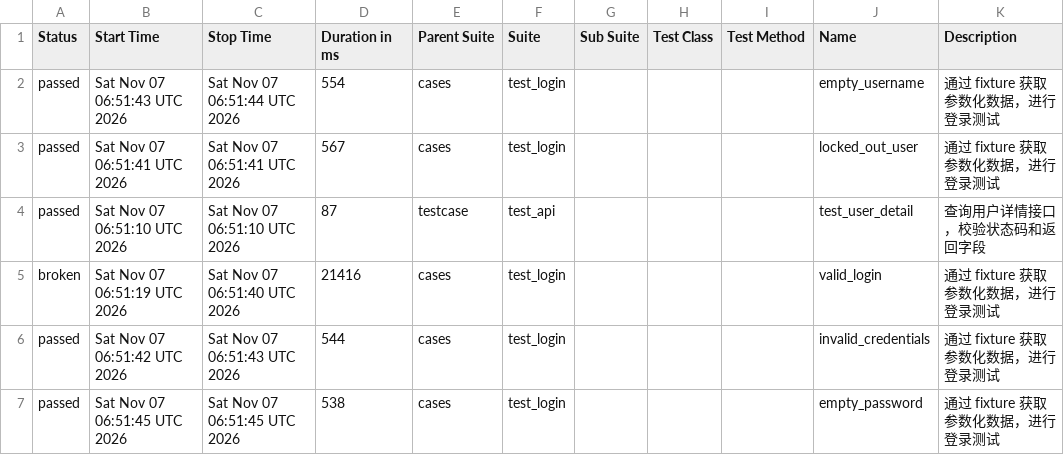
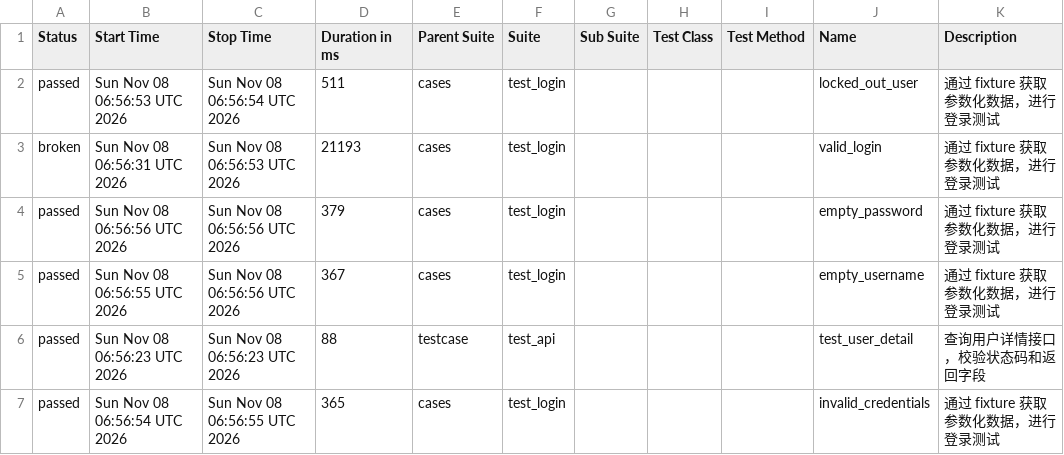
Before and after one commit to Emily8801/my-automation-project, a CSV file: data/suites.csv, drawn as a sheet.

```diff
--- a/data/suites.csv
+++ b/data/suites.csv
@@ -1,7 +1,7 @@
 "Status","Start Time","Stop Time","Duration in ms","Parent Suite","Suite","Sub Suite","Test Class","Test Method","Name","Description"
-"passed","Sat Nov 07 06:51:43 UTC 2026","Sat Nov 07 06:51:44 UTC 2026","554","cases","test_login","","","","empty_username","通过 fixture 获取参数化数据，进行登录测试"
-"passed","Sat Nov 07 06:51:41 UTC 2026","Sat Nov 07 06:51:41 UTC 2026","567","cases","test_login","","","","locked_out_user","通过 fixture 获取参数化数据，进行登录测试"
-"passed","Sat Nov 07 06:51:10 UTC 2026","Sat Nov 07 06:51:10 UTC 2026","87","testcase","test_api","","","","test_user_detail","查询用户详情接口，校验状态码和返回字段"
-"broken","Sat Nov 07 06:51:19 UTC 2026","Sat Nov 07 06:51:40 UTC 2026","21416","cases","test_login","","","","valid_login","通过 fixture 获取参数化数据，进行登录测试"
-"passed","Sat Nov 07 06:51:42 UTC 2026","Sat Nov 07 06:51:43 UTC 2026","544","cases","test_login","","","","invalid_credentials","通过 fixture 获取参数化数据，进行登录测试"
-"passed","Sat Nov 07 06:51:45 UTC 2026","Sat Nov 07 06:51:45 UTC 2026","538","cases","test_login","","","","empty_password","通过 fixture 获取参数化数据，进行登录测试"
+"passed","Sun Nov 08 06:56:53 UTC 2026","Sun Nov 08 06:56:54 UTC 2026","511","cases","test_login","","","","locked_out_user","通过 fixture 获取参数化数据，进行登录测试"
+"broken","Sun Nov 08 06:56:31 UTC 2026","Sun Nov 08 06:56:53 UTC 2026","21193","cases","test_login","","","","valid_login","通过 fixture 获取参数化数据，进行登录测试"
+"passed","Sun Nov 08 06:56:56 UTC 2026","Sun Nov 08 06:56:56 UTC 2026","379","cases","test_login","","","","empty_password","通过 fixture 获取参数化数据，进行登录测试"
+"passed","Sun Nov 08 06:56:55 UTC 2026","Sun Nov 08 06:56:56 UTC 2026","367","cases","test_login","","","","empty_username","通过 fixture 获取参数化数据，进行登录测试"
+"passed","Sun Nov 08 06:56:23 UTC 2026","Sun Nov 08 06:56:23 UTC 2026","88","testcase","test_api","","","","test_user_detail","查询用户详情接口，校验状态码和返回字段"
+"passed","Sun Nov 08 06:56:54 UTC 2026","Sun Nov 08 06:56:55 UTC 2026","365","cases","test_login","","","","invalid_credentials","通过 fixture 获取参数化数据，进行登录测试"
```
Also changed, not shown: 38 other files.
